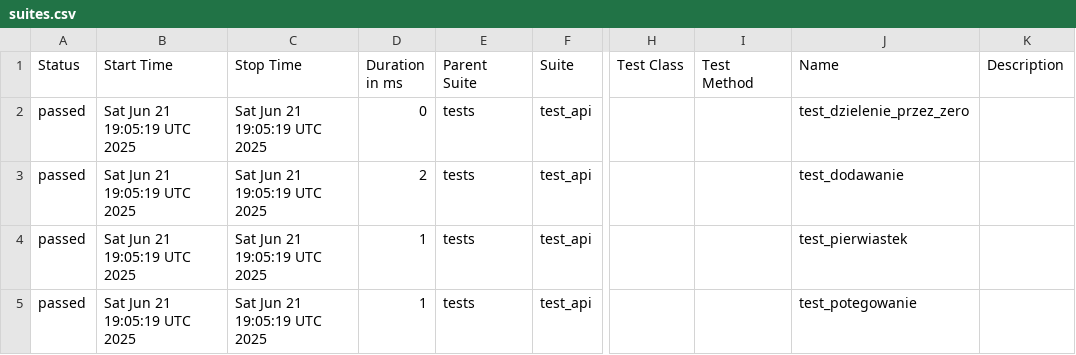
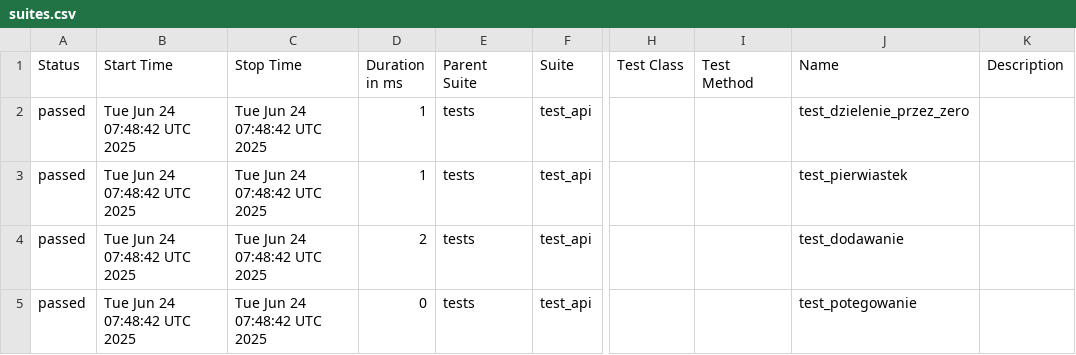
Before and after one commit to paulatrzcinska/NDABO, a CSV file: data/suites.csv, drawn as a sheet; only a part is shown, gaps mark what is left out; the diff names each change by its address in the sheet, - before the commit and + after, or states it on an @@ line.

```diff
--- a/data/suites.csv
+++ b/data/suites.csv
-B2:B5 (Start Time): Sat Jun 21 19:05:19 UTC 2025
+B2:B5 (Start Time): Tue Jun 24 07:48:42 UTC 2025
-C2:C5 (Stop Time): Sat Jun 21 19:05:19 UTC 2025
+C2:C5 (Stop Time): Tue Jun 24 07:48:42 UTC 2025
-D2 (Duration in ms): 0
+D2 (Duration in ms): 1
-D3 (Duration in ms): 2
+D3 (Duration in ms): 1
-J3 (Name): test_dodawanie
+J3 (Name): test_pierwiastek
-D4 (Duration in ms): 1
+D4 (Duration in ms): 2
-J4 (Name): test_pierwiastek
+J4 (Name): test_dodawanie
-D5 (Duration in ms): 1
+D5 (Duration in ms): 0
```
Also changed, not shown: 22 other files.
